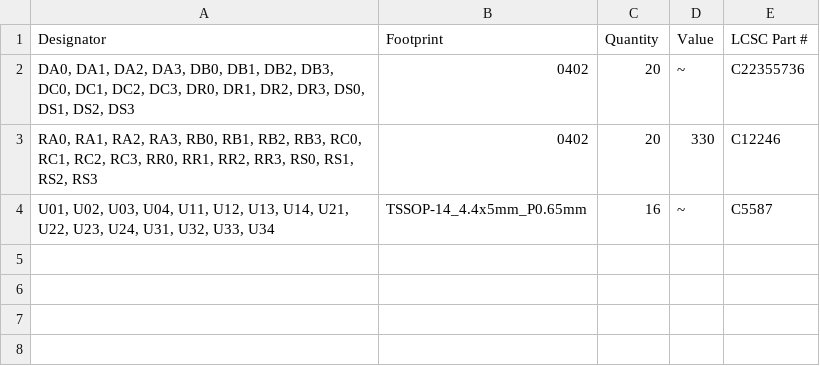
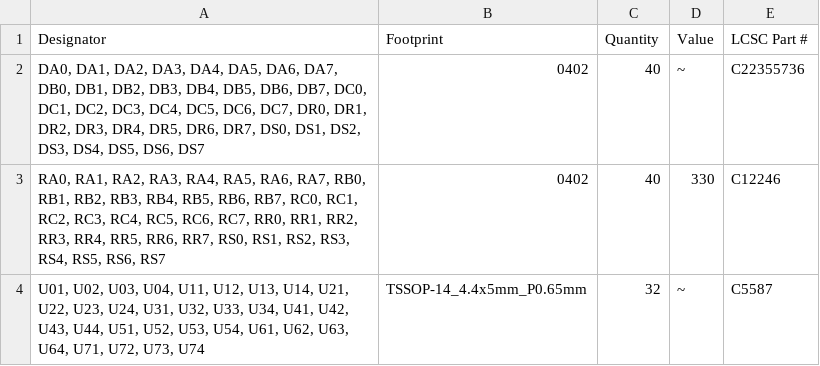
Before and after one commit to alpha-137-036/RV523, a CSV file: boards/ALU-Prototype/production/bom.csv, drawn as a sheet.

```diff
--- a/boards/ALU-Prototype/production/bom.csv
+++ b/boards/ALU-Prototype/production/bom.csv
@@ -1,4 +1,4 @@
 Designator,Footprint,Quantity,Value,LCSC Part #
-"DA0, DA1, DA2, DA3, DB0, DB1, DB2, DB3, DC0, DC1, DC2, DC3, DR0, DR1, DR2, DR3, DS0, DS1, DS2, DS3",0402,20,~,C22355736
-"RA0, RA1, RA2, RA3, RB0, RB1, RB2, RB3, RC0, RC1, RC2, RC3, RR0, RR1, RR2, RR3, RS0, RS1, RS2, RS3",0402,20,330,C12246
-"U01, U02, U03, U04, U11, U12, U13, U14, U21, U22, U23, U24, U31, U32, U33, U34",TSSOP-14_4.4x5mm_P0.65mm,16,~,C5587
+"DA0, DA1, DA2, DA3, DA4, DA5, DA6, DA7, DB0, DB1, DB2, DB3, DB4, DB5, DB6, DB7, DC0, DC1, DC2, DC3, DC4, DC5, DC6, DC7, DR0, DR1, DR2, DR3, DR4, DR5, DR6, DR7, DS0, DS1, DS2, DS3, DS4, DS5, DS6, DS7",0402,40,~,C22355736
+"RA0, RA1, RA2, RA3, RA4, RA5, RA6, RA7, RB0, RB1, RB2, RB3, RB4, RB5, RB6, RB7, RC0, RC1, RC2, RC3, RC4, RC5, RC6, RC7, RR0, RR1, RR2, RR3, RR4, RR5, RR6, RR7, RS0, RS1, RS2, RS3, RS4, RS5, RS6, RS7",0402,40,330,C12246
+"U01, U02, U03, U04, U11, U12, U13, U14, U21, U22, U23, U24, U31, U32, U33, U34, U41, U42, U43, U44, U51, U52, U53, U54, U61, U62, U63, U64, U71, U72, U73, U74",TSSOP-14_4.4x5mm_P0.65mm,32,~,C5587
```
Also changed, not shown: boards/ALU-Prototype/production/designators.csv, boards/ALU-Prototype/production/positions.csv, 9 other files.
